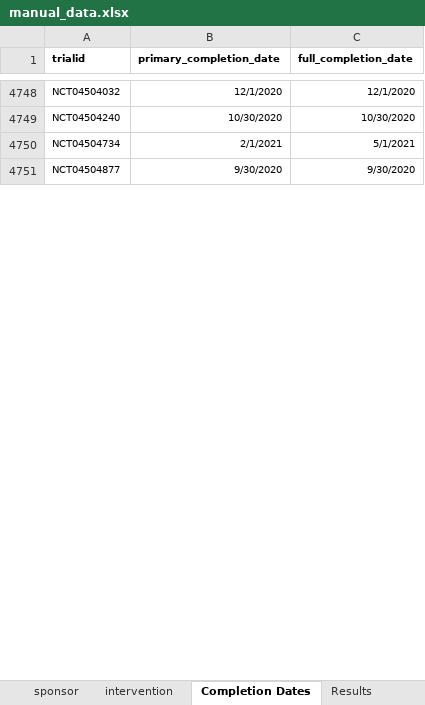
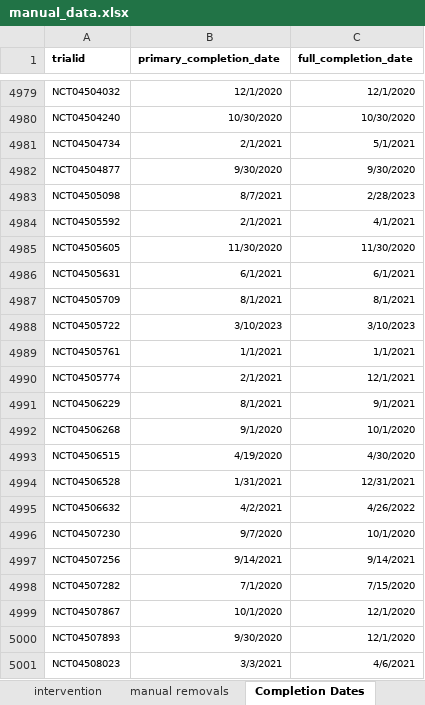
Before and after one commit to ebmdatalab/covid_trials_tracker-covid, an Excel workbook: notebooks/manual_data.xlsx, sheet Completion Dates, drawn as a sheet; only a part is shown, gaps mark what is left out; values as stored, in another font and other column widths than the file's, no borders; the diff covers the shown part only; the diff names each change by its address in the sheet, - before the commit and + after, or states it on an @@ line.

Commit message:
4 Sept updates
Updated data for 4 september, included a bunch of new links to results, a few updated to the about page, and redid out we manually exclude some trials.

```diff
--- a/notebooks/manual_data.xlsx (sheet Completion Dates)
+++ b/notebooks/manual_data.xlsx (sheet Completion Dates)
+sheet tab: manual removals
+row 4983: NCT04505098 | 8/7/2021 | 2/28/2023
+row 4984: NCT04505592 | 2/1/2021 | 4/1/2021
+row 4985: NCT04505605 | 11/30/2020 | 11/30/2020
+row 4986: NCT04505631 | 6/1/2021 | 6/1/2021
+row 4987: NCT04505709 | 8/1/2021 | 8/1/2021
+row 4988: NCT04505722 | 3/10/2023 | 3/10/2023
+row 4989: NCT04505761 | 1/1/2021 | 1/1/2021
+row 4990: NCT04505774 | 2/1/2021 | 12/1/2021
+row 4991: NCT04506229 | 8/1/2021 | 9/1/2021
+row 4992: NCT04506268 | 9/1/2020 | 10/1/2020
+row 4993: NCT04506515 | 4/19/2020 | 4/30/2020
+row 4994: NCT04506528 | 1/31/2021 | 12/31/2021
+row 4995: NCT04506632 | 4/2/2021 | 4/26/2022
+row 4996: NCT04507230 | 9/7/2020 | 10/1/2020
+row 4997: NCT04507256 | 9/14/2021 | 9/14/2021
+row 4998: NCT04507282 | 7/1/2020 | 7/15/2020
+row 4999: NCT04507867 | 10/1/2020 | 12/1/2020
+row 5000: NCT04507893 | 9/30/2020 | 12/1/2020
+row 5001: NCT04508023 | 3/3/2021 | 4/6/2021
```
Also changed, not shown: 489 added rows and 135 edited cells elsewhere in this sheet, sheet intervention, sheet sponsor, sheet Results, sheet additional_trials, sheet cross registrations, 23 other files.
